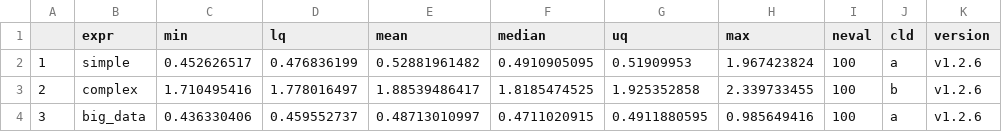
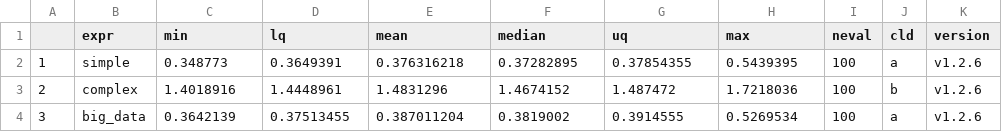
Before and after one commit to ddsjoberg/gtsummary, a CSV file: benchmark/results/benchmark_v1.2.6.csv, drawn as a sheet.

Commit message:
benchmarking

```diff
--- a/benchmark/results/benchmark_v1.2.6.csv
+++ b/benchmark/results/benchmark_v1.2.6.csv
@@ -1,4 +1,4 @@
 "","expr","min","lq","mean","median","uq","max","neval","cld","version"
-"1","simple",0.452626517,0.476836199,0.52881961482,0.4910905095,0.51909953,1.967423824,100,"a ","v1.2.6"
-"2","complex",1.710495416,1.778016497,1.88539486417,1.8185474525,1.925352858,2.339733455,100," b","v1.2.6"
-"3","big_data",0.436330406,0.459552737,0.48713010997,0.4711020915,0.4911880595,0.985649416,100,"a ","v1.2.6"
+"1","simple",0.348773,0.3649391,0.376316218,0.37282895,0.37854355,0.5439395,100,"a ","v1.2.6"
+"2","complex",1.4018916,1.4448961,1.4831296,1.4674152,1.487472,1.7218036,100," b","v1.2.6"
+"3","big_data",0.3642139,0.37513455,0.387011204,0.3819002,0.3914555,0.5269534,100,"a ","v1.2.6"
```
Also changed, not shown: benchmark/results/benchmark_current.csv, benchmark/results/benchmark_master.csv, 10 other files.
